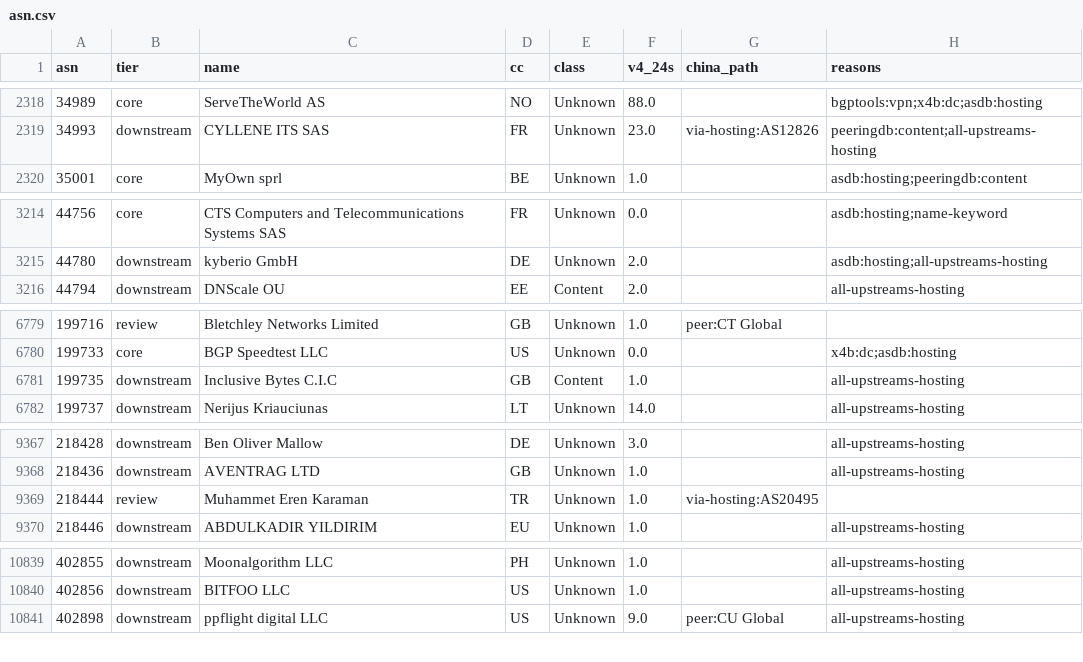
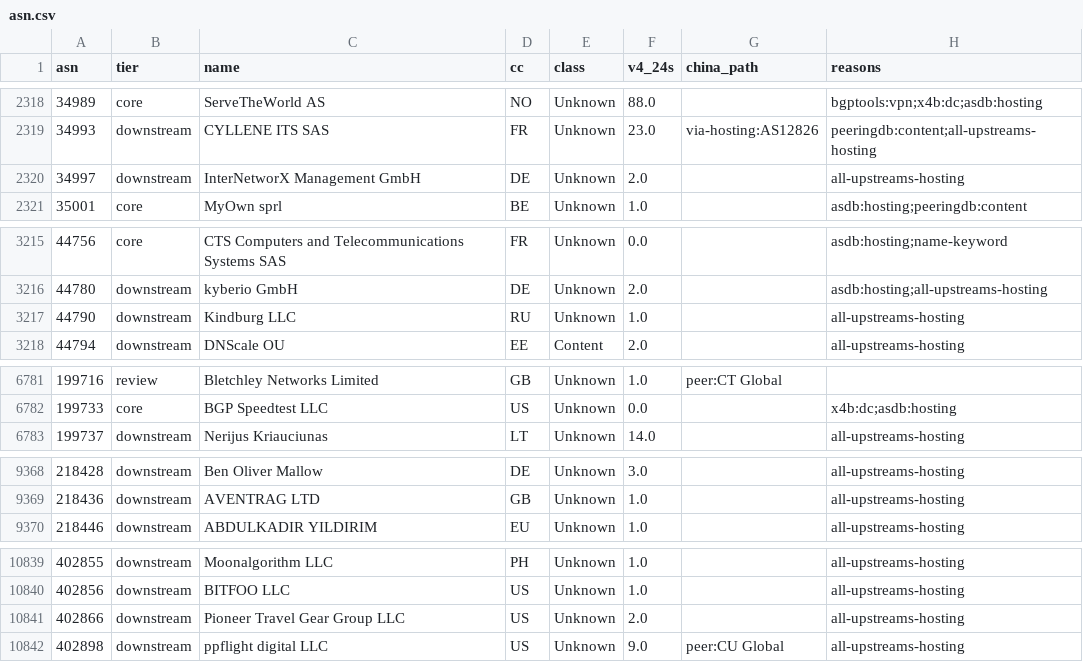
Before and after one commit to changx/dcip, a CSV file: out/asn.csv, drawn as a sheet; only a part is shown, gaps mark what is left out; removed rows and columns are numbered as before the commit, all else as after; the diff covers the shown part only; the diff names each change by its address in the sheet, - before the commit and + after, or states it on an @@ line.

```diff
--- a/out/asn.csv
+++ b/out/asn.csv
+row 2320: 34997 | downstream | InterNetworX Management GmbH | DE | Unknown | 2.0 |  | all-upstreams-hosting
+row 3217: 44790 | downstream | Kindburg LLC | RU | Unknown | 1.0 |  | all-upstreams-hosting
-row 6781: 199735 | downstream | Inclusive Bytes C.I.C | GB | Content | 1.0 |  | all-upstreams-hosting
-row 9369: 218444 | review | Muhammet Eren Karaman | TR | Unknown | 1.0 | via-hosting:AS20495
+row 10841: 402866 | downstream | Pioneer Travel Gear Group LLC | US | Unknown | 2.0 |  | all-upstreams-hosting
```
Also changed, not shown: 109 edited cells elsewhere in this file, out/china-asn.csv, out/china-line-asn.csv, 27 other files.
